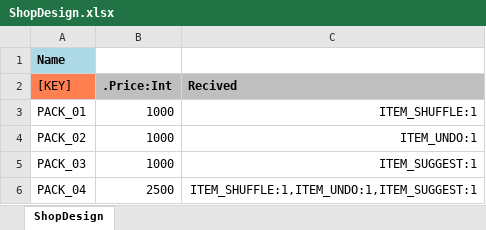
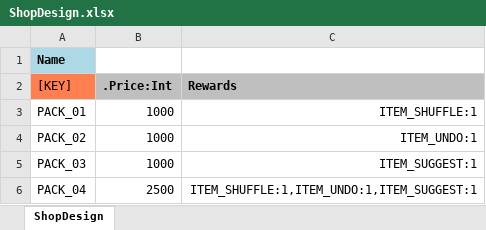
Before and after one commit to hoangndgcs18383/match_3, an Excel workbook: Assets/_Project/ExcelDesign/ShopDesign.xlsx, sheet ShopDesign, drawn as a sheet; values as stored, in another font and other column widths than the file's, no borders; the diff names each change by its address in the sheet, - before the commit and + after, or states it on an @@ line.

```diff
--- a/Assets/_Project/ExcelDesign/ShopDesign.xlsx (sheet ShopDesign)
+++ b/Assets/_Project/ExcelDesign/ShopDesign.xlsx (sheet ShopDesign)
-C2: Recived
+C2: Rewards
```
Also changed, not shown: 1 other file.
